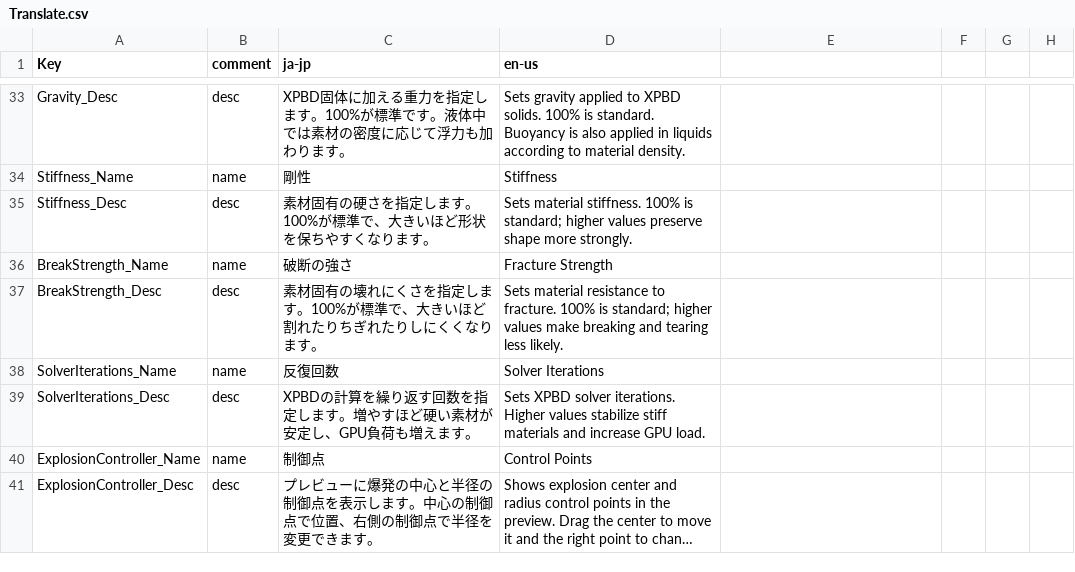
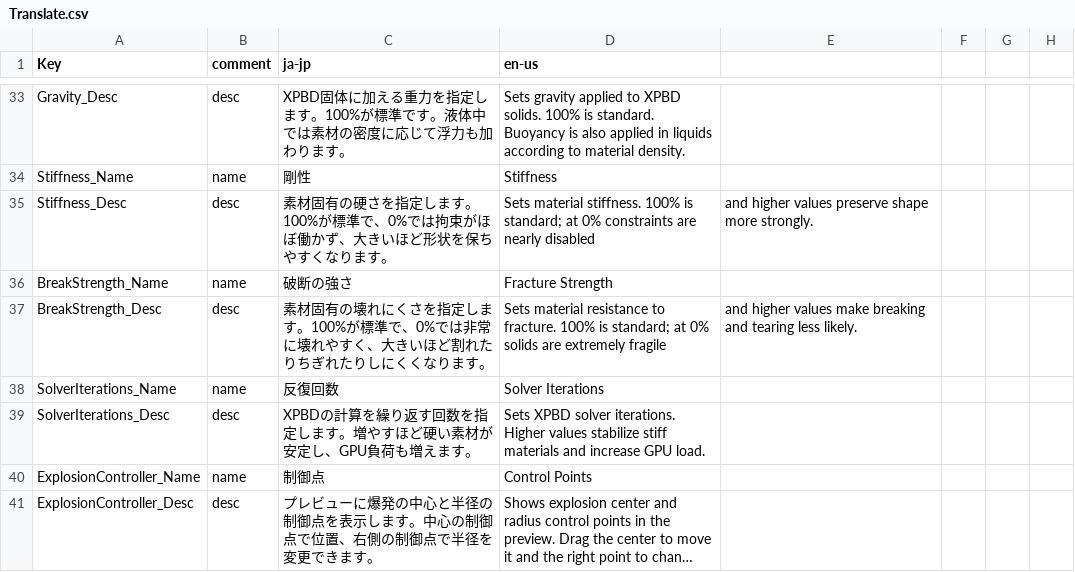
Before and after one commit to takoyakisoft/YMM4-SandSim, a CSV file: YMM4SandSim/Localization/Translate.csv, drawn as a sheet; only a part is shown, gaps mark what is left out; long unchanged cells end in ….

```diff
--- a/YMM4SandSim/Localization/Translate.csv
+++ b/YMM4SandSim/Localization/Translate.csv
@@ -34,5 +34,5 @@ Gravity_Desc,desc,XPBD固体に加える重力を指定します。100%が標準
 Stiffness_Name,name,剛性,Stiffness
-Stiffness_Desc,desc,素材固有の硬さを指定します。100%が標準で、大きいほど形状を保ちやすくなります。,Sets material stiffness. 100% is standard; higher values preserve shape more strongly.
+Stiffness_Desc,desc,素材固有の硬さを指定します。100%が標準で、0%では拘束がほぼ働かず、大きいほど形状を保ちやすくなります。,Sets material stiffness. 100% is standard; at 0% constraints are nearly disabled, and higher values preserve shape more strongly.
 BreakStrength_Name,name,破断の強さ,Fracture Strength
-BreakStrength_Desc,desc,素材固有の壊れにくさを指定します。100%が標準で、大きいほど割れたりちぎれたりしにくくなります。,Sets material resistance to fracture. 100% is standard; higher values make breaking and tearing less likely.
+BreakStrength_Desc,desc,素材固有の壊れにくさを指定します。100%が標準で、0%では非常に壊れやすく、大きいほど割れたりちぎれたりしにくくなります。,Sets material resistance to fracture. 100% is standard; at 0% solids are extremely fragile, and higher values make breaking and tearing less likely.
 SolverIterations_Name,name,反復回数,Solver Iterations
```
Also changed, not shown: 14 other files.
